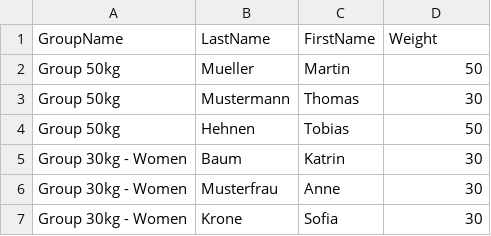
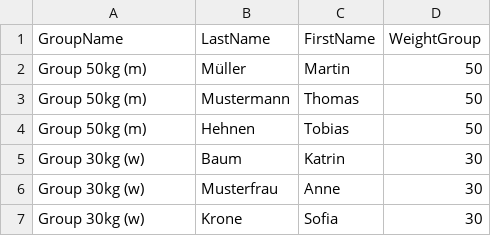
Before and after one commit to tech-AK/tournaments, a CSV file: public/sample_csv.csv, drawn as a sheet.

```diff
--- a/public/sample_csv.csv
+++ b/public/sample_csv.csv
@@ -1,7 +1,7 @@
-GroupName,LastName,FirstName,Weight
-Group 50kg,Mueller,Martin,50
-Group 50kg,Mustermann,Thomas,30
-Group 50kg,Hehnen,Tobias,50
-Group 30kg - Women,Baum,Katrin,30
-Group 30kg - Women,Musterfrau,Anne,30
-Group 30kg - Women,Krone,Sofia,30
+GroupName,LastName,FirstName,WeightGroup
+Group 50kg (m),Müller,Martin,50
+Group 50kg (m),Mustermann,Thomas,50
+Group 50kg (m),Hehnen,Tobias,50
+Group 30kg (w),Baum,Katrin,30
+Group 30kg (w),Musterfrau,Anne,30
+Group 30kg (w),Krone,Sofia,30
```
Also changed, not shown: 1 other file.
